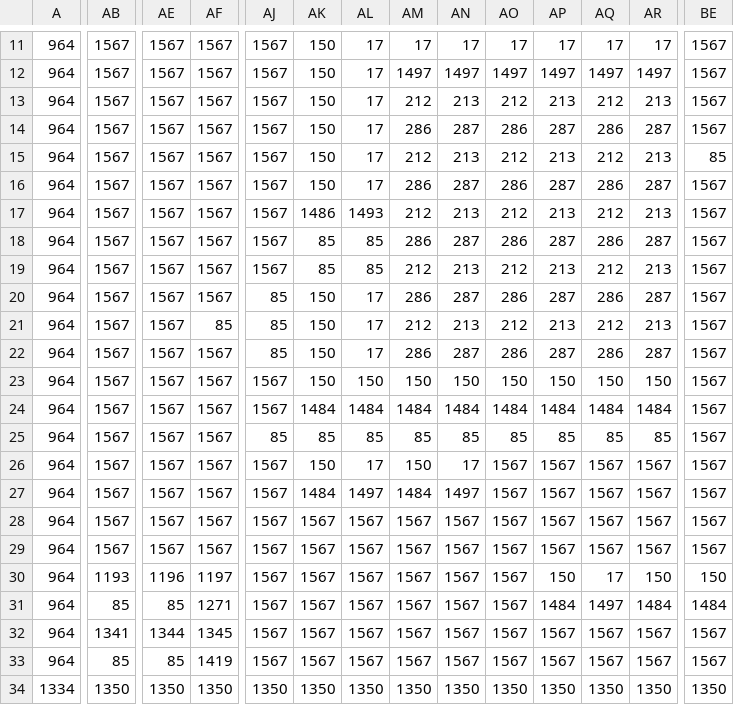
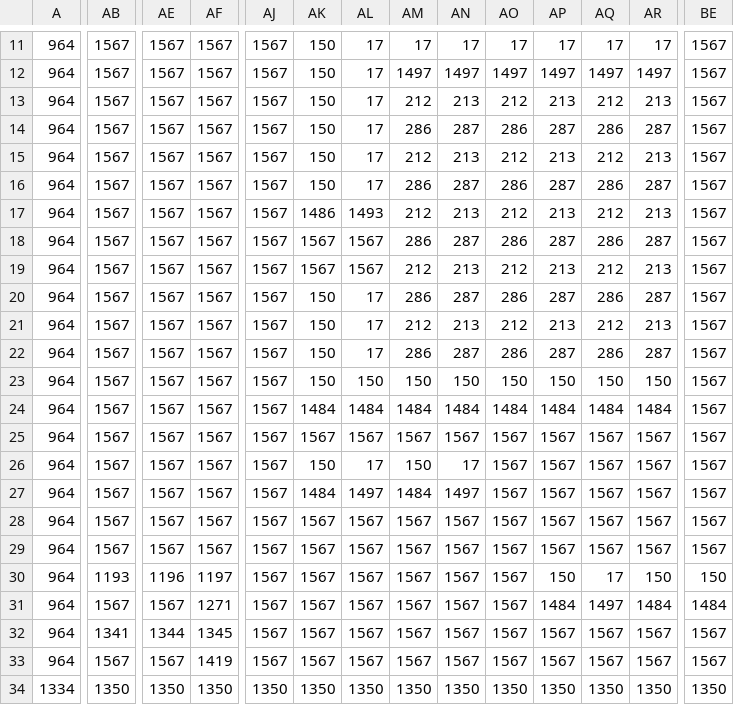
Before and after one commit to maxim-cezar-andrei/2d-topdown-game, a CSV file: assets/maps/nivel1.csv, drawn as a sheet; only a part is shown, gaps mark what is left out; the diff covers the shown part only; the diff names each change by its address in the sheet, - before the commit and + after, or states it on an @@ line.

```diff
--- a/assets/maps/nivel1.csv
+++ b/assets/maps/nivel1.csv
-BE15: 85
+BE15: 1567
-AK18:AK19: 85
+AK18:AK19: 1567
-AL18:AL19: 85
+AL18:AL19: 1567
-AJ20:AJ22: 85
+AJ20:AJ22: 1567
-AF21: 85
+AF21: 1567
-AJ25: 85
+AJ25: 1567
-AK25: 85
+AK25: 1567
-AL25: 85
+AL25: 1567
-AM25: 85
+AM25: 1567
-AN25: 85
+AN25: 1567
-AO25: 85
+AO25: 1567
-AP25: 85
+AP25: 1567
-AQ25: 85
+AQ25: 1567
-AR25: 85
+AR25: 1567
-AB31: 85
+AB31: 1567
-AE31: 85
+AE31: 1567
-AB33: 85
+AB33: 1567
-AE33: 85
+AE33: 1567
```
Also changed, not shown: 130 edited cells elsewhere in this file, 3 other files.
